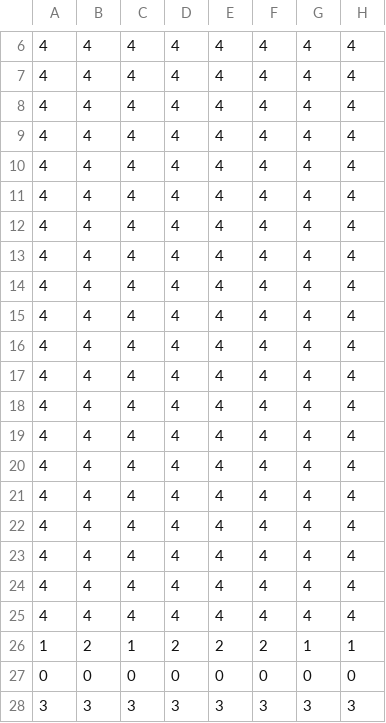
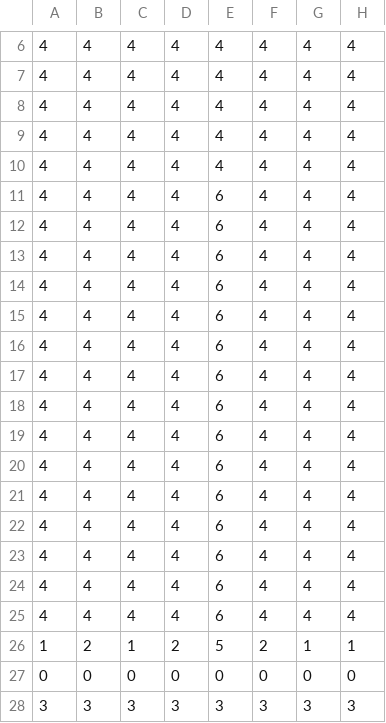
Before and after one commit to Pupai/source, a CSV file: src/Nivel 1/nivel1_top_tierra.csv, drawn as a sheet; only a part is shown, gaps mark what is left out; the diff names each change by its address in the sheet, - before the commit and + after, or states it on an @@ line.

Commit message:
nivel 1

```diff
--- a/src/Nivel 1/nivel1_top_tierra.csv
+++ b/src/Nivel 1/nivel1_top_tierra.csv
-E11:E25: 4
+E11:E25: 6
-E26: 2
+E26: 5
```
Also changed, not shown: 11 other files.
